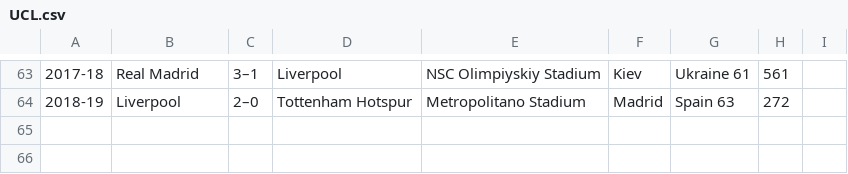
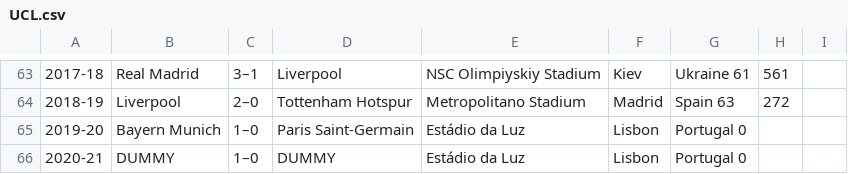
Before and after one commit to lengyijun/map_of_the_premier_league, a CSV file: csv/UCL.csv, drawn as a sheet; only a part is shown, gaps mark what is left out; the diff names each change by its address in the sheet, - before the commit and + after, or states it on an @@ line.

Commit message:
2019-20 finished; dummy for 2020-21

```diff
--- a/csv/UCL.csv
+++ b/csv/UCL.csv
+row 65: 2019-20 | Bayern Munich | 1–0 | Paris Saint-Germain | Estádio da Luz | Lisbon | Portugal 0
+row 66: 2020-21 | DUMMY | 1–0 | DUMMY | Estádio da Luz | Lisbon | Portugal 0
```
Also changed, not shown: csv/UEL.csv, 9 other files.
